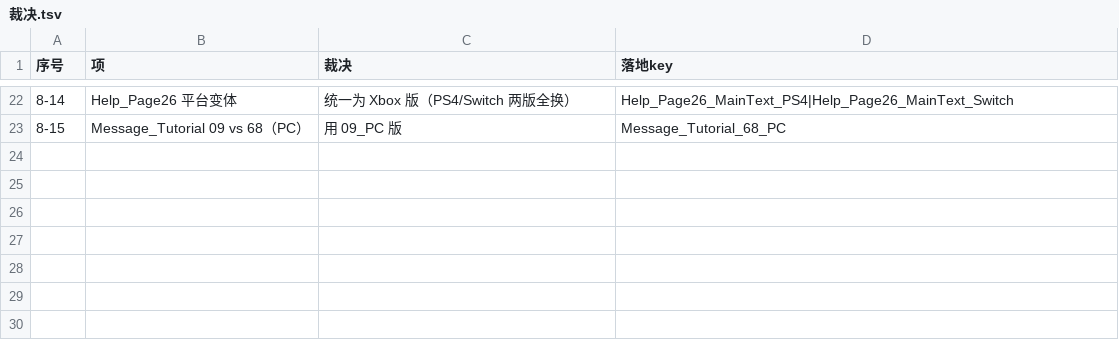
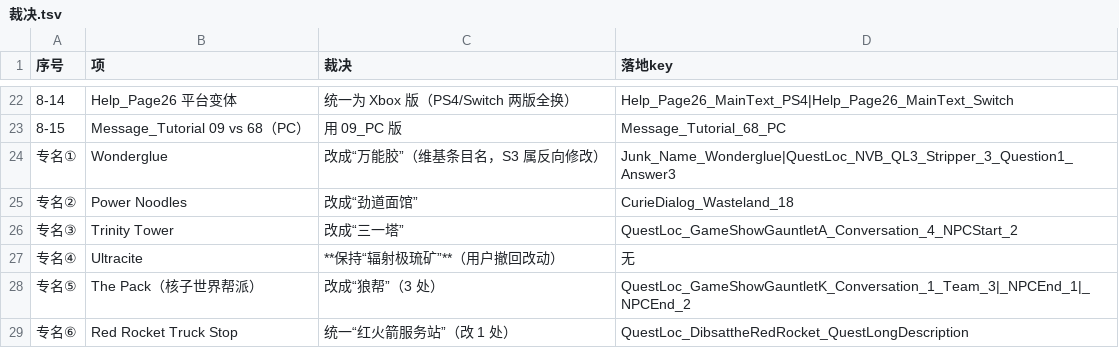
Before and after one commit to wewqasd/fallout-shelter-cn, a TSV file: 审校/专名核对_20261001/裁决.tsv, drawn as a sheet; only a part is shown, gaps mark what is left out; the diff names each change by its address in the sheet, - before the commit and + after, or states it on an @@ line.

Commit message:
fix(i18n): 维基 langlinks 对照落地 8 条
- Wonderglue 神奇胶水 -> 万能胶（2 处；S3 原为反向修改，现改回）
- Power Noodles 能量面条 -> 劲道面馆（FO4 钻石城面馆招牌）
- Trinity Tower 崔尼帝塔 -> 三一塔
- 核子世界帮派 The Pack 派克帮 -> 狼帮（3 处；答题库答案）
- Red Rocket Truck Stop 统一「红火箭服务站」（改 1 处）
- Ultracite 经用户确认保持「辐射极琉矿」不改

来源：fallout.fandom.com MediaWiki langlinks 接口（绕过 Cloudflare）

```diff
--- a/审校/专名核对_20261001/裁决.tsv
+++ b/审校/专名核对_20261001/裁决.tsv
+row 24: 专名① | Wonderglue | 改成“万能胶”（维基条目名，S3 属反向修改） | Junk_Name_Wonderglue|QuestLoc_NVB_QL3_Stripper_3_Question1_Answer3
+row 25: 专名② | Power Noodles | 改成“劲道面馆” | CurieDialog_Wasteland_18
+row 26: 专名③ | Trinity Tower | 改成“三一塔” | QuestLoc_GameShowGauntletA_Conversation_4_NPCStart_2
+row 27: 专名④ | Ultracite | **保持“辐射极琉矿”**（用户撤回改动） | 无
+row 28: 专名⑤ | The Pack（核子世界帮派） | 改成“狼帮”（3 处） | QuestLoc_GameShowGauntletK_Conversation_1_Team_3|_NPCEnd_1|_NPCEnd_2
+row 29: 专名⑥ | Red Rocket Truck Stop | 统一“红火箭服务站”（改 1 处） | QuestLoc_DibsattheRedRocket_QuestLongDescription
```
Also changed, not shown: 4 other files.
